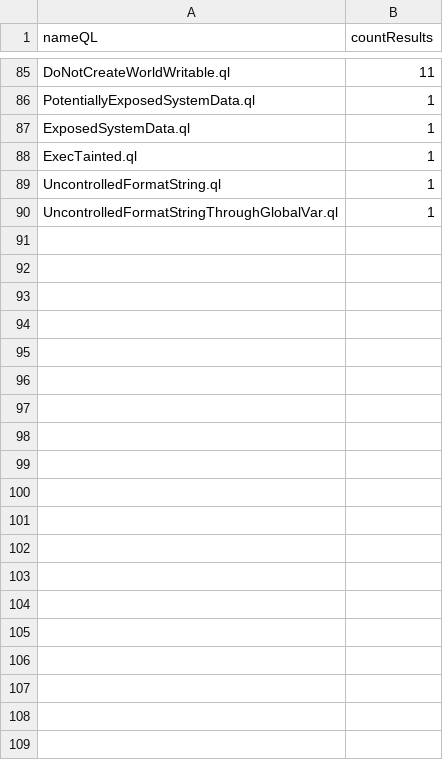
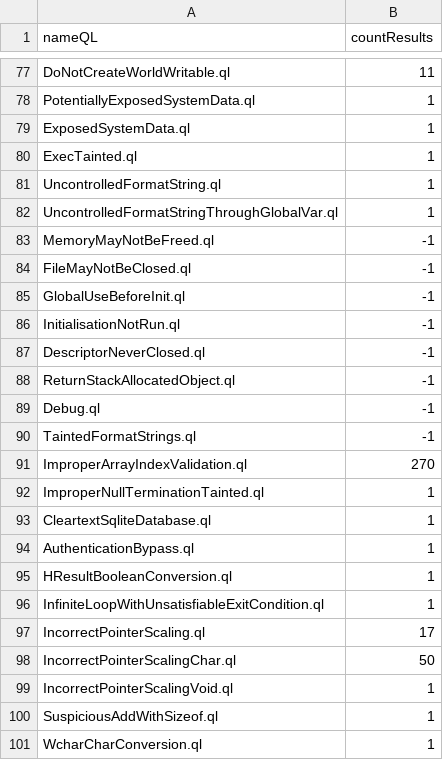
Before and after one commit to gergimentr/alldb, a CSV file: results/4d096034a082db2e4a18775f17e5216920f00d1b0faabb7a05cf09c0f58409364b50ede4d8fea2dcac978321c6a84fffddcc81702253aa90e796ec0e64dc1245.csv, drawn as a sheet; only a part is shown, gaps mark what is left out; the diff covers the shown part only.

Commit message:
result works

```diff
--- a/results/4d096034a082db2e4a18775f17e5216920f00d1b0faabb7a05cf09c0f58409364b50ede4d8fea2dcac978321c6a84fffddcc81702253aa90e796ec0e64dc1245.csv
+++ b/results/4d096034a082db2e4a18775f17e5216920f00d1b0faabb7a05cf09c0f58409364b50ede4d8fea2dcac978321c6a84fffddcc81702253aa90e796ec0e64dc1245.csv
@@ -90 +82,20 @@ UncontrolledFormatString.ql,1
 UncontrolledFormatStringThroughGlobalVar.ql,1
+MemoryMayNotBeFreed.ql,-1
+FileMayNotBeClosed.ql,-1
+GlobalUseBeforeInit.ql,-1
+InitialisationNotRun.ql,-1
+DescriptorNeverClosed.ql,-1
+ReturnStackAllocatedObject.ql,-1
+Debug.ql,-1
+TaintedFormatStrings.ql,-1
+ImproperArrayIndexValidation.ql,270
+ImproperNullTerminationTainted.ql,1
+CleartextSqliteDatabase.ql,1
+AuthenticationBypass.ql,1
+HResultBooleanConversion.ql,1
+InfiniteLoopWithUnsatisfiableExitCondition.ql,1
+IncorrectPointerScaling.ql,17
+IncorrectPointerScalingChar.ql,50
+IncorrectPointerScalingVoid.ql,1
+SuspiciousAddWithSizeof.ql,1
+WcharCharConversion.ql,1
```
Also changed, not shown: 11 added rows elsewhere in this file.
